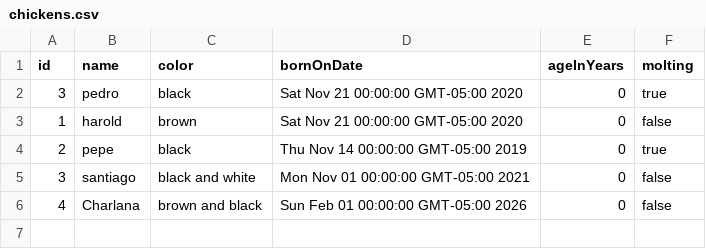
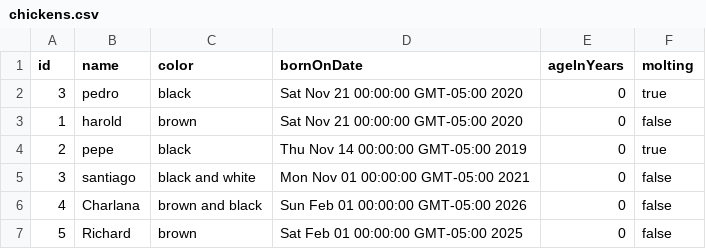
Before and after one commit to elascano/ESPE2609-OOPSW36863, a CSV file: ws/tiban/u1/ws12Coding/ChickenFarmApp/chickens.csv, drawn as a sheet.

```diff
--- a/ws/tiban/u1/ws12Coding/ChickenFarmApp/chickens.csv
+++ b/ws/tiban/u1/ws12Coding/ChickenFarmApp/chickens.csv
@@ -6 +6,2 @@ id,name,color,bornOnDate,ageInYears,molting
 4,Charlana,brown and black,Sun Feb 01 00:00:00 GMT-05:00 2026,0,false
+5,Richard,brown,Sat Feb 01 00:00:00 GMT-05:00 2025,0,false
```
Also changed, not shown: 2 other files.
